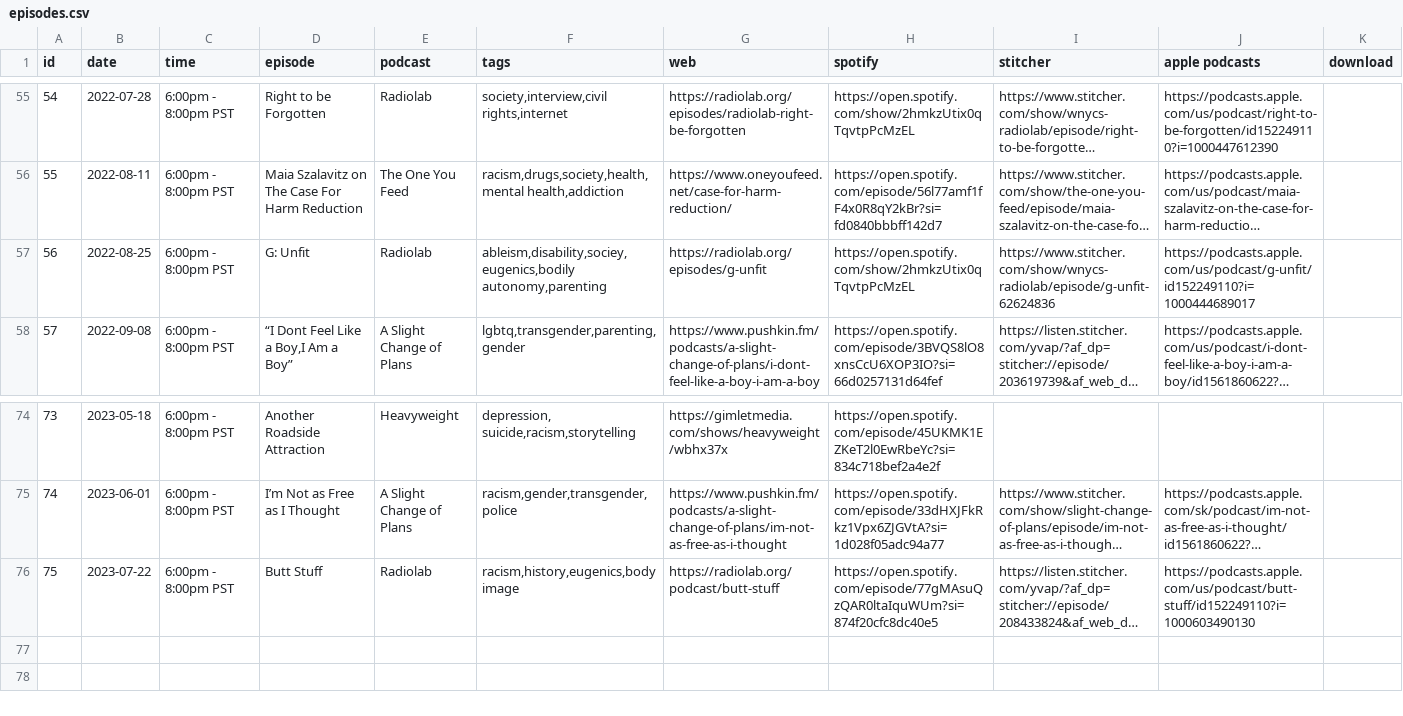
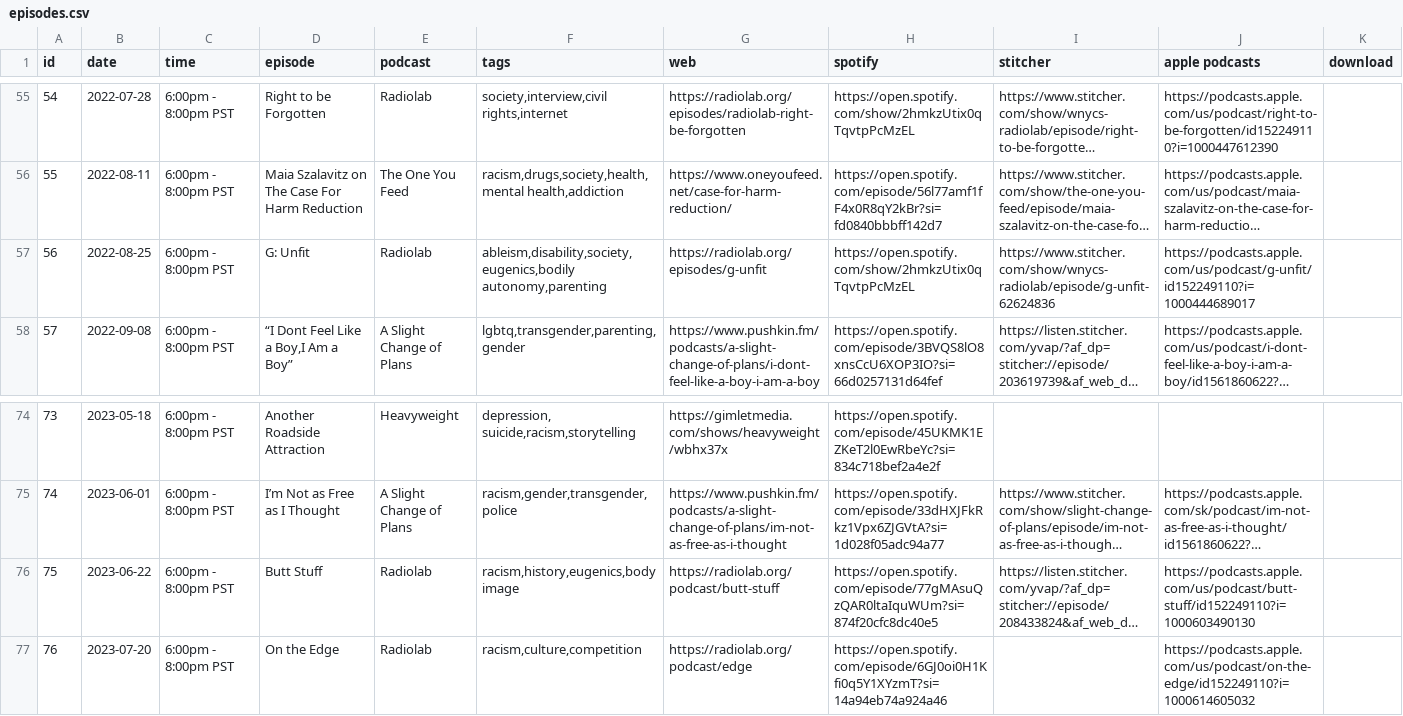
Before and after one commit to froseph/friday-podcast-club, a CSV file: episodes.csv, drawn as a sheet; only a part is shown, gaps mark what is left out; long unchanged cells end in …; the diff names each change by its address in the sheet, - before the commit and + after, or states it on an @@ line.

Commit message:
Update bad data on website

```diff
--- a/episodes.csv
+++ b/episodes.csv
-F57 (tags): ableism,disability,sociey,eugenics,bodily autonomy,parenting
+F57 (tags): ableism,disability,society,eugenics,bodily autonomy,parenting
-B76 (date): 2023-07-22
+B76 (date): 2023-06-22
+row 77: 76 | 2023-07-20 | 6:00pm - 8:00pm PST | On the Edge | Radiolab | racism,culture,competition | https://radiolab.org/podcast/edge | https://open.spotify.com/episode/6GJ0oi0H1Kfi0q5Y1XYzmT?si=14a94eb74a924a46 |  | https://podcasts.apple.com/us/podcast/on-the-edge/id152249110?i=1000614605032
```
Also changed, not shown: 2 other files.
